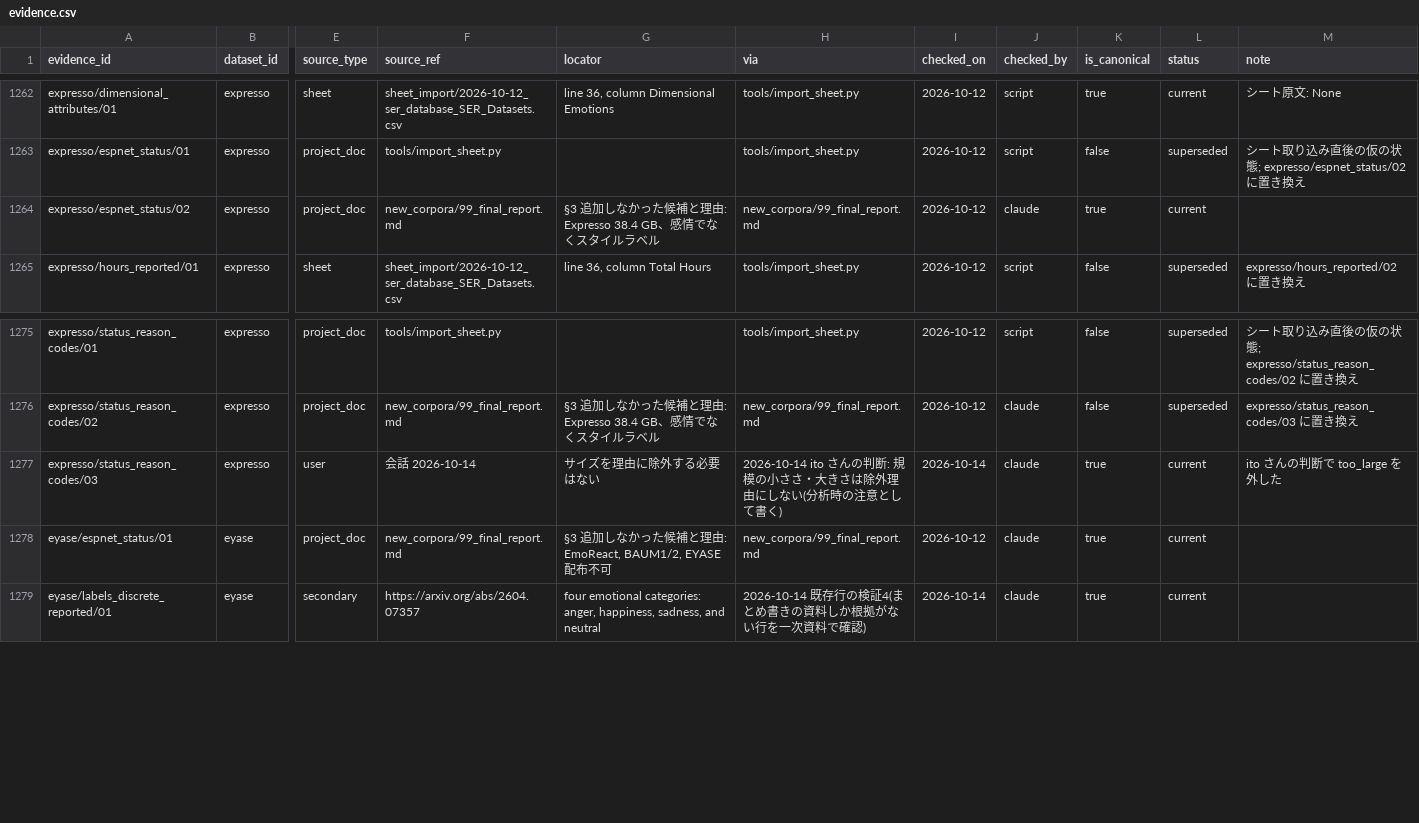
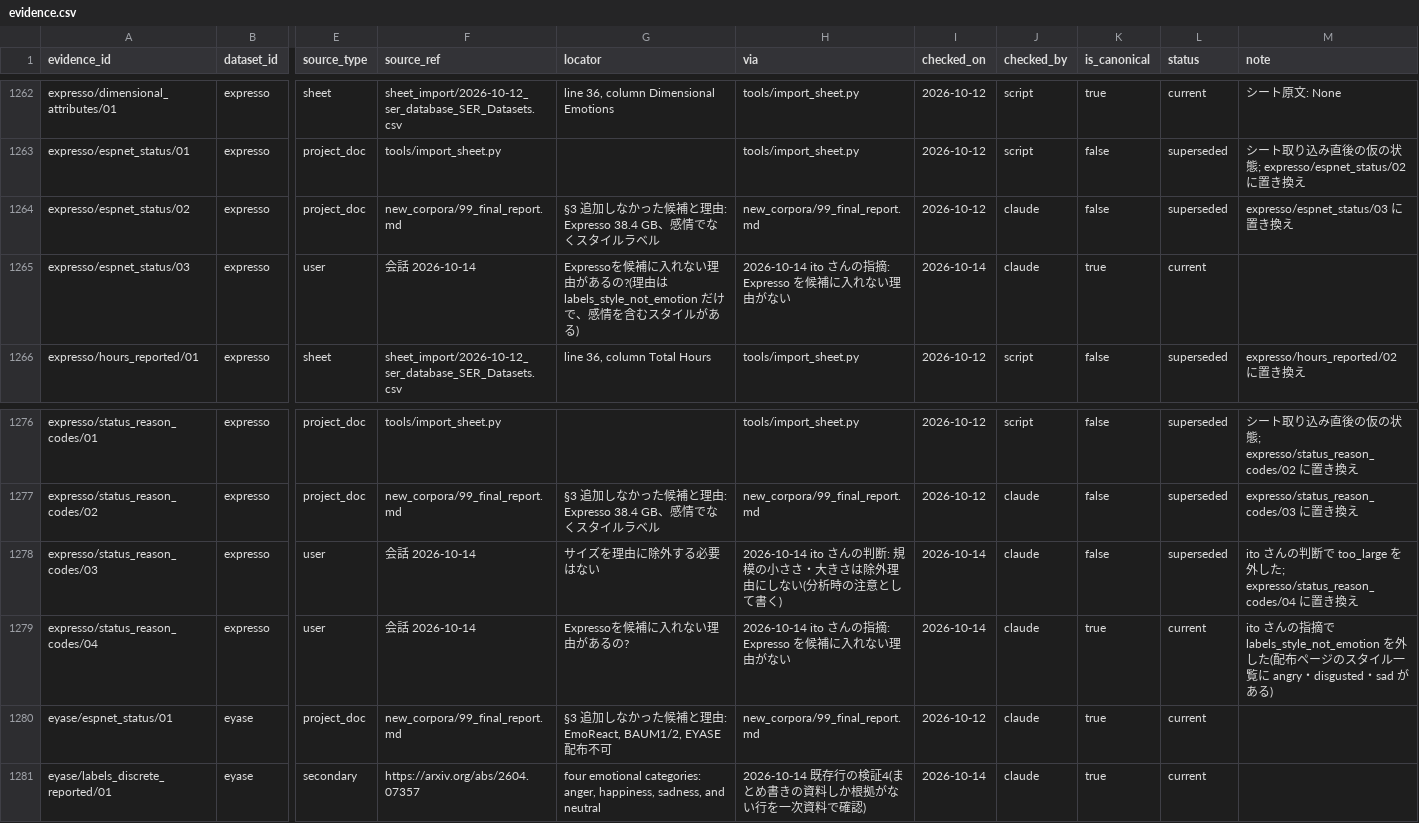
Before and after one commit to itoten/ser_dataset_db, a CSV file: data/evidence.csv, drawn as a sheet; only a part is shown, gaps mark what is left out; addresses are those after the commit; rows hold the shown columns only; the diff names each change by its address in the sheet, - before the commit and + after, or states it on an @@ line.

```diff
--- a/data/evidence.csv
+++ b/data/evidence.csv
-K1264 (is_canonical): true
+K1264 (is_canonical): false
-L1264 (status): current
+L1264 (status): superseded
-M1264 (note): (empty)
+M1264 (note): expresso/espnet_status/03 に置き換え
+row 1265: expresso/espnet_status/03 | expresso | user | 会話 2026-10-14 | Expressoを候補に入れない理由があるの?(理由は labels_style_not_emotion だけで、感情を含むスタイルがある) | 2026-10-14 ito さんの指摘: Expresso を候補に入れない理由がない | 2026-10-14 | claude | true | current
-K1278 (is_canonical): true
+K1278 (is_canonical): false
-L1278 (status): current
+L1278 (status): superseded
-M1278 (note): ito さんの判断で too_large を外した
+M1278 (note): ito さんの判断で too_large を外した; expresso/status_reason_codes/04 に置き換え
+row 1279: expresso/status_reason_codes/04 | expresso | user | 会話 2026-10-14 | Expressoを候補に入れない理由があるの? | 2026-10-14 ito さんの指摘: Expresso を候補に入れない理由がない | 2026-10-14 | claude | true | current | ito さんの指摘で labels_style_not_emotion を外した(配布ページのスタイル一覧に angry・disgusted・sad がある)
```
Also changed, not shown: data/datasets.csv, views/datasets_wide.csv, 2 other files.
